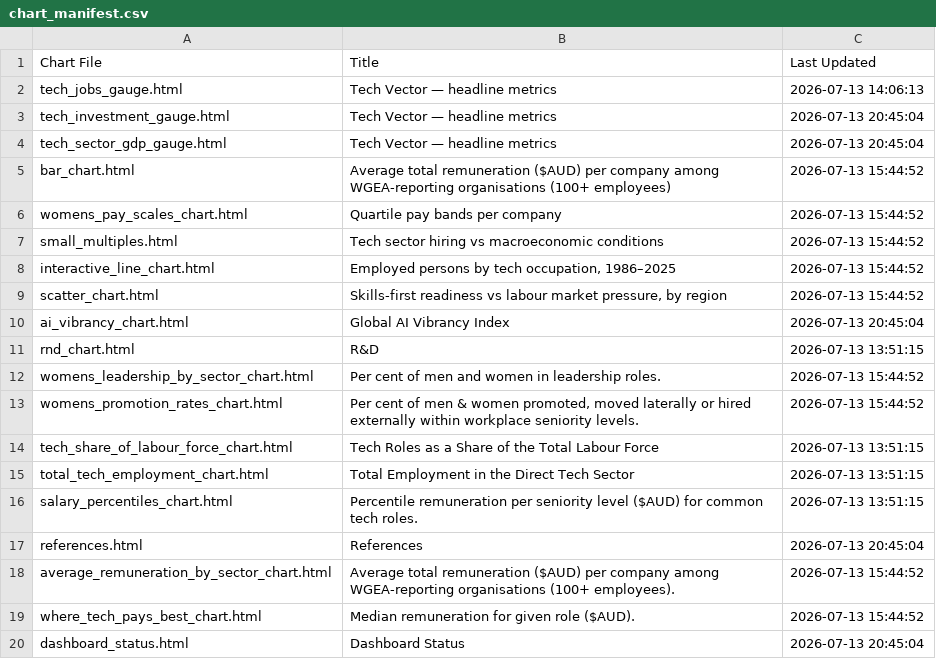
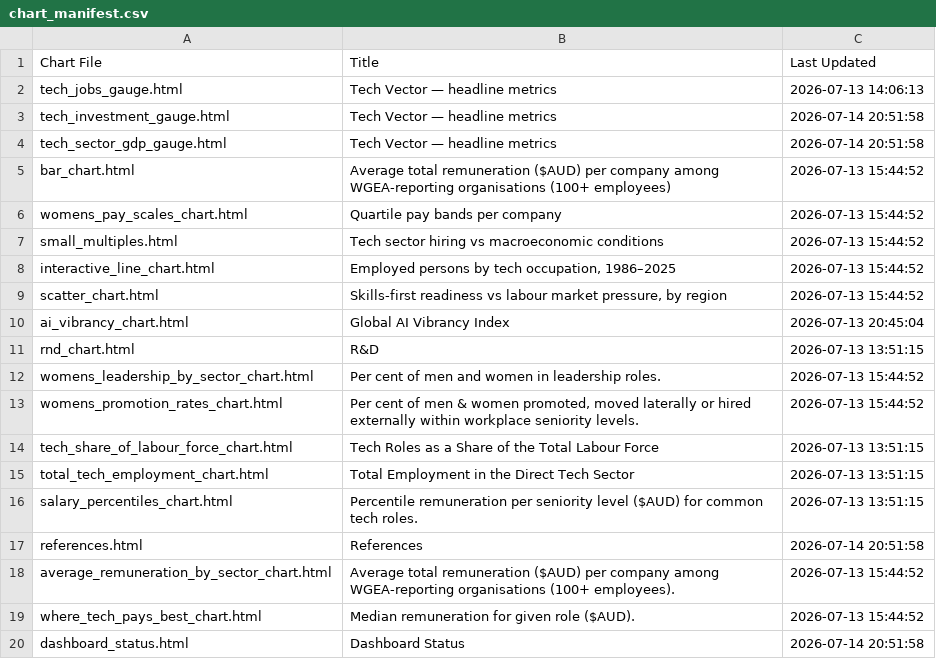
Before and after one commit to tca-research/tech_vector, a CSV file: charts/chart_manifest.csv, drawn as a sheet.

```diff
--- a/charts/chart_manifest.csv
+++ b/charts/chart_manifest.csv
@@ -2,4 +2,4 @@ Chart File,Title,Last Updated
 tech_jobs_gauge.html,Tech Vector — headline metrics,2026-07-13 14:06:13
-tech_investment_gauge.html,Tech Vector — headline metrics,2026-07-13 20:45:04
-tech_sector_gdp_gauge.html,Tech Vector — headline metrics,2026-07-13 20:45:04
+tech_investment_gauge.html,Tech Vector — headline metrics,2026-07-14 20:51:58
+tech_sector_gdp_gauge.html,Tech Vector — headline metrics,2026-07-14 20:51:58
 bar_chart.html,Average total remuneration ($AUD) per company among WGEA-reporting organisations (100+ employees),2026-07-13 15:44:52
@@ -16,5 +16,5 @@ total_tech_employment_chart.html,Total Employment in the Direct Tech Sector,2026
 salary_percentiles_chart.html,Percentile remuneration per seniority level ($AUD) for common tech roles.,2026-07-13 13:51:15
-references.html,References,2026-07-13 20:45:04
+references.html,References,2026-07-14 20:51:58
 average_remuneration_by_sector_chart.html,Average total remuneration ($AUD) per company among WGEA-reporting organisations (100+ employees).,2026-07-13 15:44:52
 where_tech_pays_best_chart.html,Median remuneration for given role ($AUD).,2026-07-13 15:44:52
-dashboard_status.html,Dashboard Status,2026-07-13 20:45:04
+dashboard_status.html,Dashboard Status,2026-07-14 20:51:58
```
Also changed, not shown: 31 other files.
